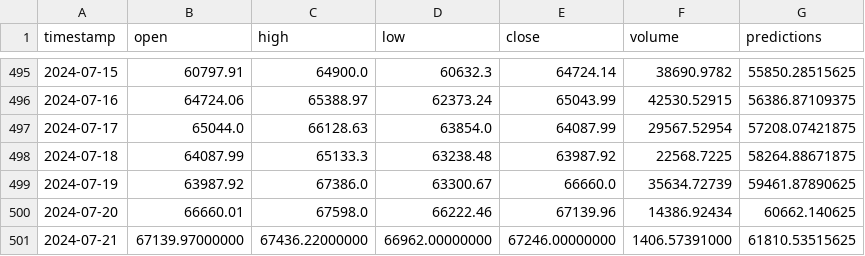
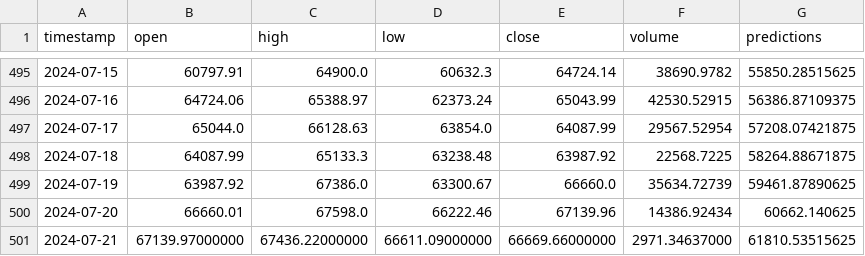
Before and after one commit to luuquang200/CryptoProject, a CSV file: cache/BTCUSDT-LSTM.csv, drawn as a sheet; only a part is shown, gaps mark what is left out.

```diff
--- a/cache/BTCUSDT-LSTM.csv
+++ b/cache/BTCUSDT-LSTM.csv
@@ -500,2 +500,2 @@ timestamp,open,high,low,close,volume,predictions
 2024-07-20,66660.01,67598.0,66222.46,67139.96,14386.92434,60662.140625
-2024-07-21,67139.97000000,67436.22000000,66962.00000000,67246.00000000,1406.57391000,61810.53515625
+2024-07-21,67139.97000000,67436.22000000,66611.09000000,66669.66000000,2971.34637000,61810.53515625
```
Also changed, not shown: 1 other file.
